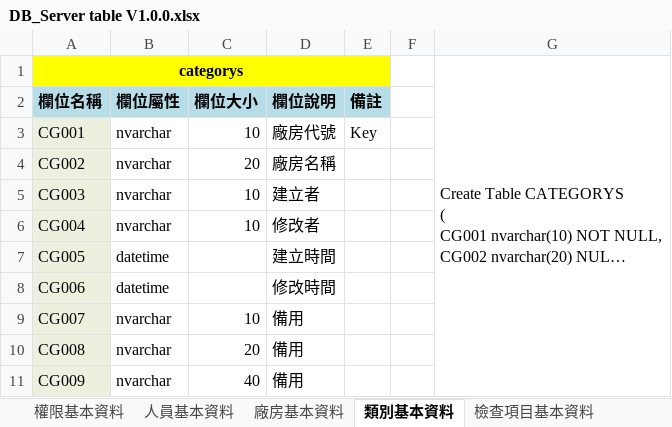
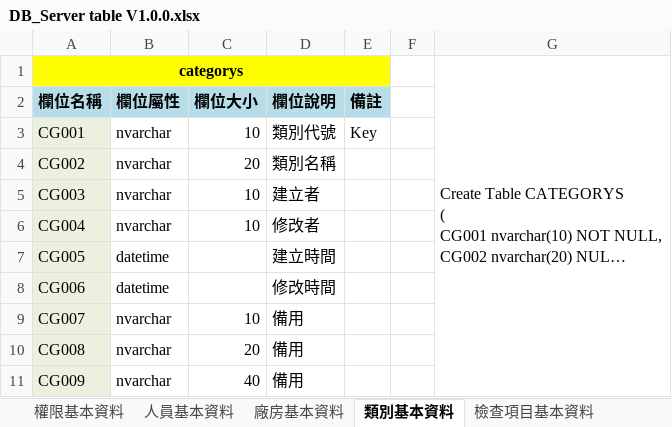
Before and after one commit to kvnyag/P22142, an Excel workbook: P22142_PC(國巨)/規格/DB_Server table V1.0.0.xlsx, sheet 類別基本資料, drawn as a sheet; long unchanged cells end in …; values as stored, in another font and other column widths than the file's, no borders; the diff names each change by its address in the sheet, - before the commit and + after, or states it on an @@ line.

```diff
--- a/P22142_PC(國巨)/規格/DB_Server table V1.0.0.xlsx (sheet 類別基本資料)
+++ b/P22142_PC(國巨)/規格/DB_Server table V1.0.0.xlsx (sheet 類別基本資料)
-D3 (欄位說明): 廠房代號
+D3 (欄位說明): 類別代號
-D4 (欄位說明): 廠房名稱
+D4 (欄位說明): 類別名稱
```
Also changed, not shown: sheet 單位機械編號資料, 11 other files.
